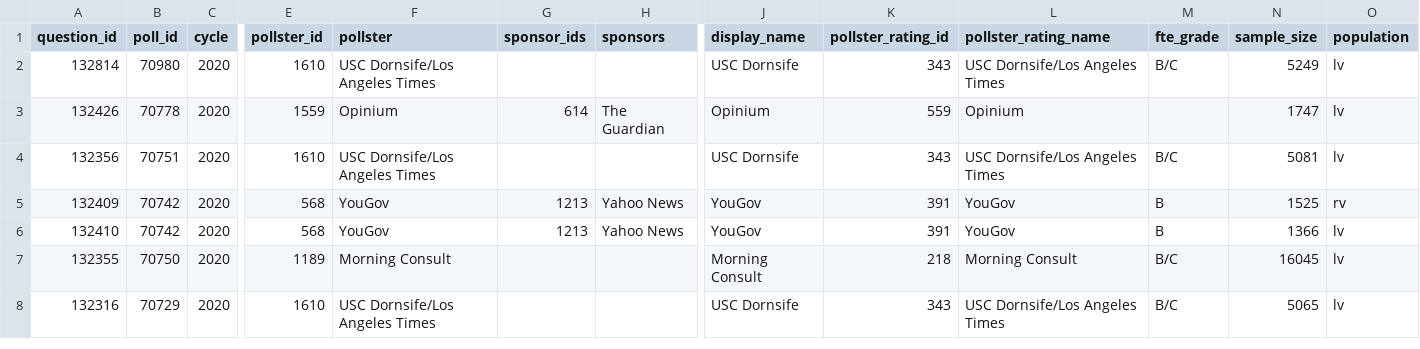
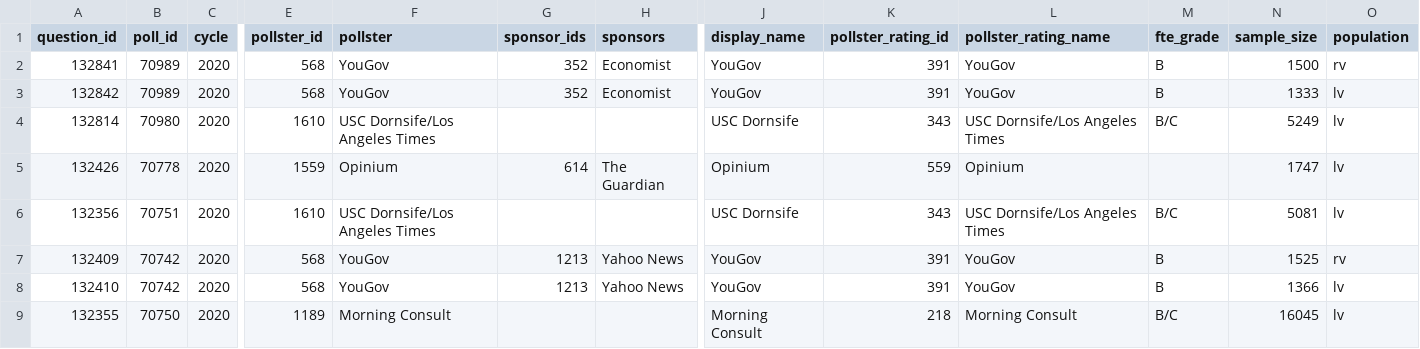
Before and after one commit to simonw/fivethirtyeight-polls, a CSV file: generic_ballot_polls.csv, drawn as a sheet; only a part is shown, gaps mark what is left out; the shorter side is filled out with more unchanged rows; rows hold the shown columns only; the diff names each change by its address in the sheet, - before the commit and + after, or states it on an @@ line.

```diff
--- a/generic_ballot_polls.csv
+++ b/generic_ballot_polls.csv
+row 2: 132841 | 70989 | 2020 | 568 | YouGov | 352 | Economist | YouGov | 391 | YouGov | B | 1500 | rv
+row 3: 132842 | 70989 | 2020 | 568 | YouGov | 352 | Economist | YouGov | 391 | YouGov | B | 1333 | lv
```
Also changed, not shown: governor_polls.csv, house_polls.csv, 3 other files.
